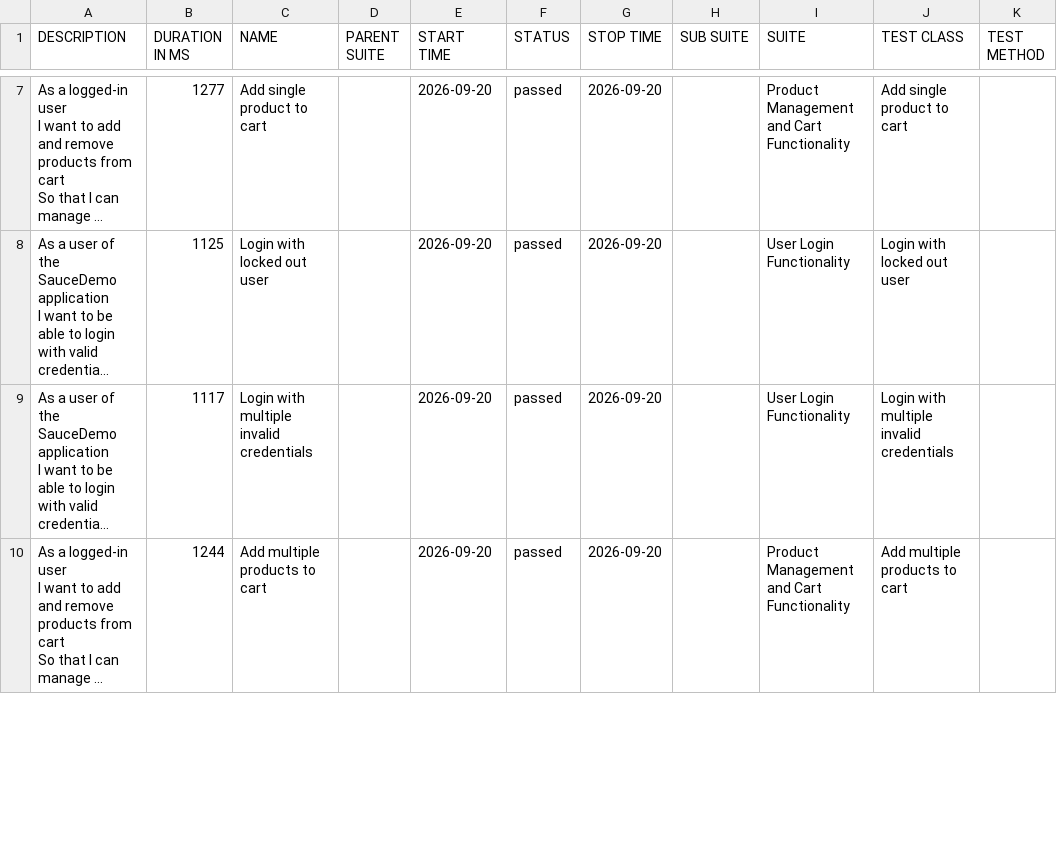
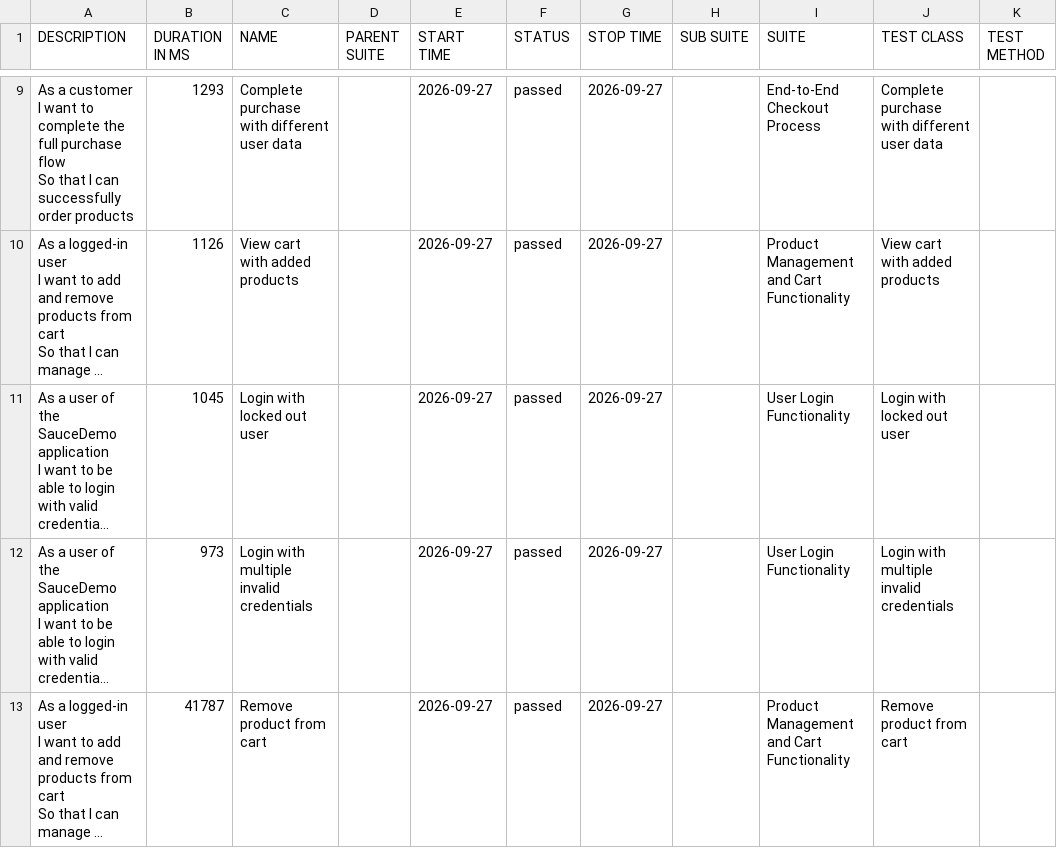
Before and after one commit to krishnaharshap/selenium-cucumber-framework, a CSV file: data/suites.csv, drawn as a sheet; only a part is shown, gaps mark what is left out; long unchanged cells end in …; addresses are those after the commit; ↵ is a line break in a cell; the diff covers the shown part only; the diff names each change by its address in the sheet, - before the commit and + after, or states it on an @@ line.

```diff
--- a/data/suites.csv
+++ b/data/suites.csv
+row 9: As a customer ↵ I want to complete the full purchase flow ↵ So that I can successfully order products | 1293 | Complete purchase with different user data |  | 2026-09-27 | passed | 2026-09-27 |  | End-to-End Checkout Process | Complete purchase with different user data
-B10 (DURATION IN MS): 1277
+B10 (DURATION IN MS): 1126
-C10 (NAME): Add single product to cart
+C10 (NAME): View cart with added products
-E10:E13 (START TIME): 2026-09-20
+E10:E13 (START TIME): 2026-09-27
-G10:G13 (STOP TIME): 2026-09-20
+G10:G13 (STOP TIME): 2026-09-27
-J10 (TEST CLASS): Add single product to cart
+J10 (TEST CLASS): View cart with added products
-B11 (DURATION IN MS): 1125
+B11 (DURATION IN MS): 1045
-B12 (DURATION IN MS): 1117
+B12 (DURATION IN MS): 973
-B13 (DURATION IN MS): 1244
+B13 (DURATION IN MS): 41787
-C13 (NAME): Add multiple products to cart
+C13 (NAME): Remove product from cart
-J13 (TEST CLASS): Add multiple products to cart
+J13 (TEST CLASS): Remove product from cart
```
Also changed, not shown: 7 added rows, 8 removed rows and 20 edited cells elsewhere in this file, data/behaviors.csv, 56 other files.
